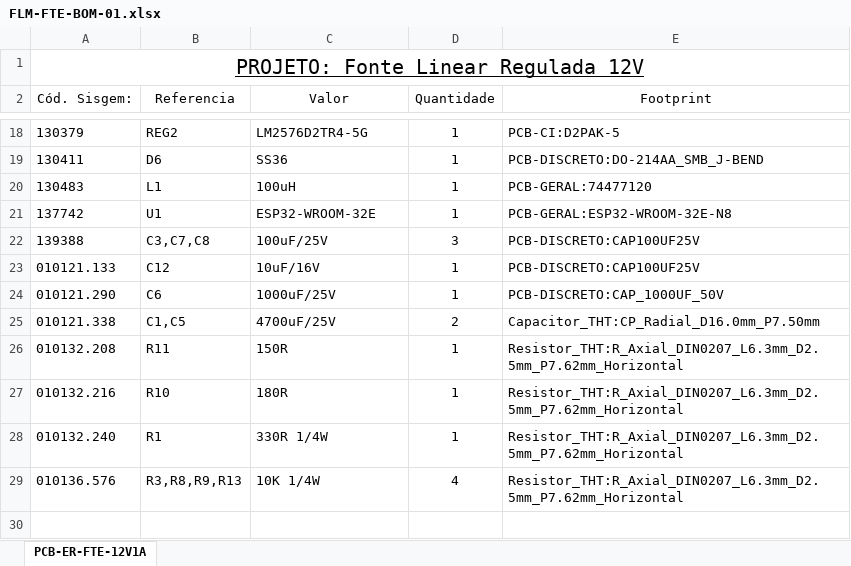
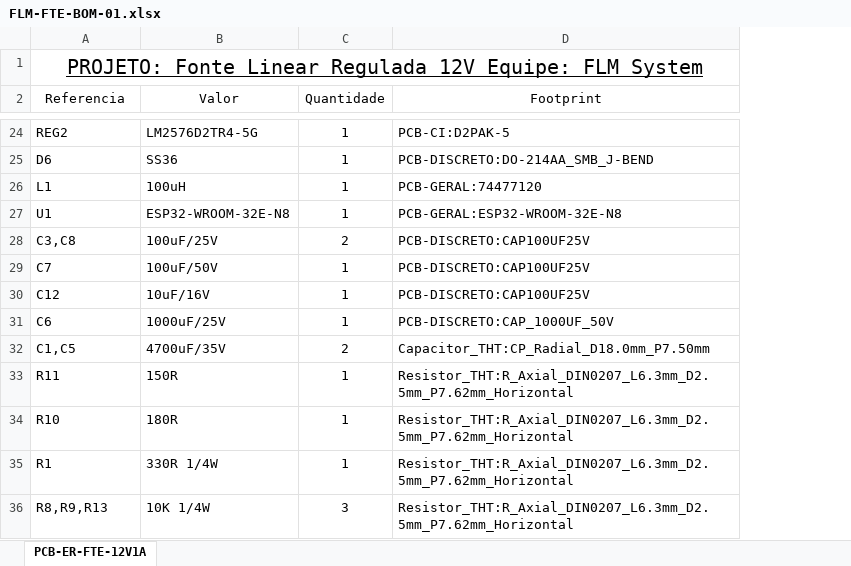
Before and after one commit to EngLuizs/Fonte_Linear_12V, an Excel workbook: PCB/BOM/FLM-FTE-BOM-01.xlsx, sheet PCB-ER-FTE-12V1A, drawn as a sheet; only a part is shown, gaps mark what is left out; values as stored, in another font and other column widths than the file's, no borders; table styles not drawn; removed rows and columns are numbered as before the commit, all else as after; the diff covers the shown part only; the diff names each change by its address in the sheet, - before the commit and + after, or states it on an @@ line.

```diff
--- a/PCB/BOM/FLM-FTE-BOM-01.xlsx (sheet PCB-ER-FTE-12V1A)
+++ b/PCB/BOM/FLM-FTE-BOM-01.xlsx (sheet PCB-ER-FTE-12V1A)
-column A (Cód. Sisgem:), row 1: PROJETO: Fonte Linear Regulada 12V; rows 18-29: 130379 | 130411 | 130483 | 137742 | 139388 | 010121.133 | 010121.290 | 010121.338 | 010132.208 | 010132.216 | 010132.240 | 010136.576
-A1 (Referencia): (empty)
+A1 (Referencia): PROJETO: Fonte Linear Regulada 12V Equipe: FLM System
+A1:D1 merged
-B27 (Valor): ESP32-WROOM-32E
+B27 (Valor): ESP32-WROOM-32E-N8
-A28 (Referencia): C3,C7,C8
+A28 (Referencia): C3,C8
-C28 (Quantidade): 3
+C28 (Quantidade): 2
+row 29: C7 | 100uF/50V | 1 | PCB-DISCRETO:CAP100UF25V
-B32 (Valor): 4700uF/25V
+B32 (Valor): 4700uF/35V
-D32 (Footprint): Capacitor_THT:CP_Radial_D16.0mm_P7.50mm
+D32 (Footprint): Capacitor_THT:CP_Radial_D18.0mm_P7.50mm
-A36 (Referencia): R3,R8,R9,R13
+A36 (Referencia): R8,R9,R13
-C36 (Quantidade): 4
+C36 (Quantidade): 3
```
Also changed, not shown: 6 added rows and 5 edited cells elsewhere in this sheet.
